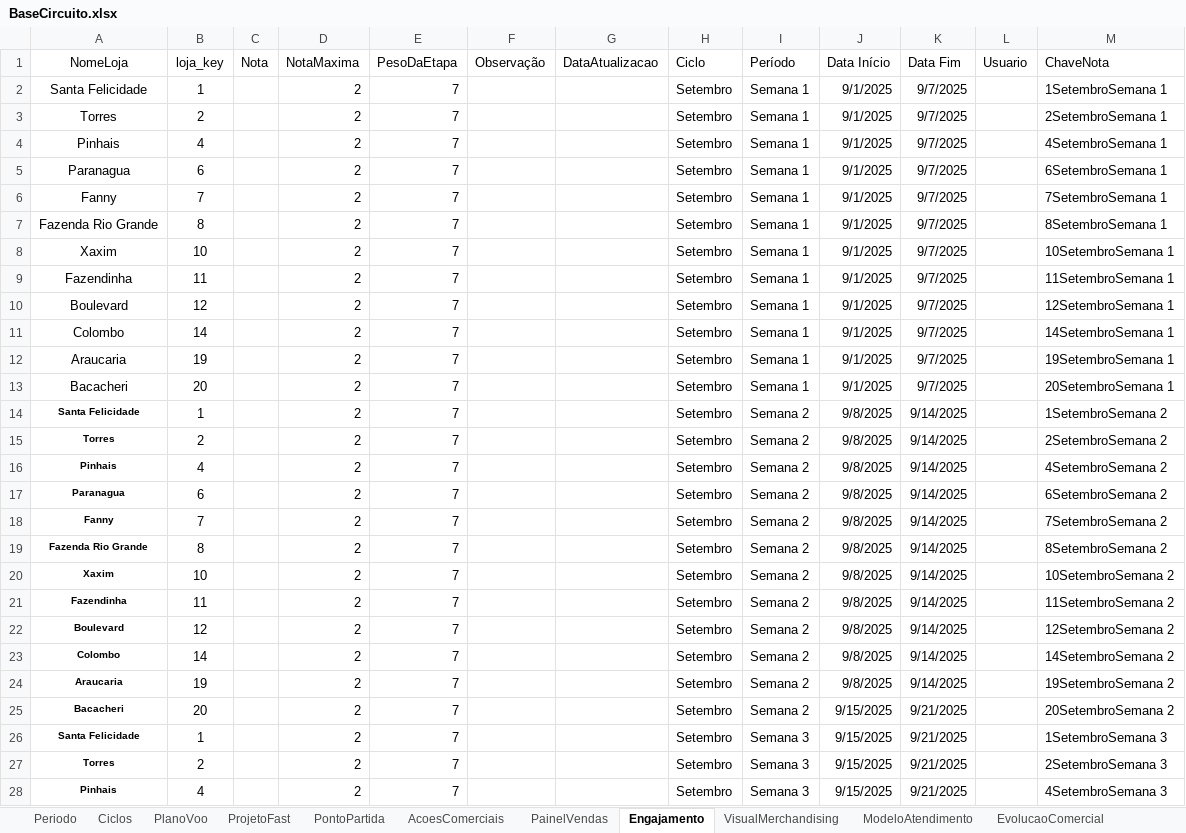
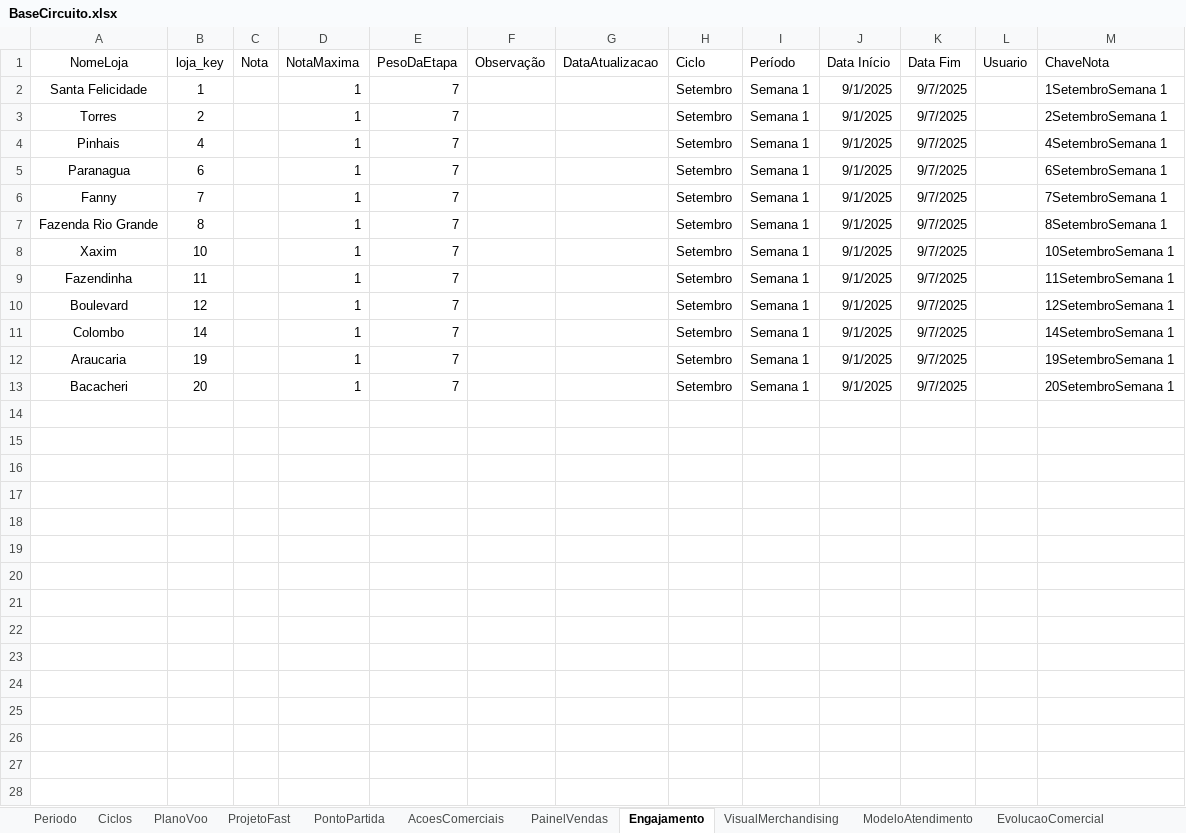
Before and after one commit to AlefeMiniPreco/circuito-minipreco, an Excel workbook: BaseCircuito.xlsx, sheet Engajamento, drawn as a sheet; only a part is shown; values as stored, in another font and other column widths than the file's, no borders; table styles not drawn; the diff covers the shown part only; the diff names each change by its address in the sheet, - before the commit and + after, or states it on an @@ line.

```diff
--- a/BaseCircuito.xlsx (sheet Engajamento)
+++ b/BaseCircuito.xlsx (sheet Engajamento)
-D2:D13 (NotaMaxima): 2
+D2:D13 (NotaMaxima): 1
-row 14: Santa Felicidade | 1 |  | 2 | 7 |  |  | Setembro | Semana 2 | 9/8/2025 | 9/14/2025 |  | 1SetembroSemana 2
-row 15: Torres | 2 |  | 2 | 7 |  |  | Setembro | Semana 2 | 9/8/2025 | 9/14/2025 |  | 2SetembroSemana 2
-row 16: Pinhais | 4 |  | 2 | 7 |  |  | Setembro | Semana 2 | 9/8/2025 | 9/14/2025 |  | 4SetembroSemana 2
-row 17: Paranagua | 6 |  | 2 | 7 |  |  | Setembro | Semana 2 | 9/8/2025 | 9/14/2025 |  | 6SetembroSemana 2
-row 18: Fanny | 7 |  | 2 | 7 |  |  | Setembro | Semana 2 | 9/8/2025 | 9/14/2025 |  | 7SetembroSemana 2
-row 19: Fazenda Rio Grande | 8 |  | 2 | 7 |  |  | Setembro | Semana 2 | 9/8/2025 | 9/14/2025 |  | 8SetembroSemana 2
-row 20: Xaxim | 10 |  | 2 | 7 |  |  | Setembro | Semana 2 | 9/8/2025 | 9/14/2025 |  | 10SetembroSemana 2
-row 21: Fazendinha | 11 |  | 2 | 7 |  |  | Setembro | Semana 2 | 9/8/2025 | 9/14/2025 |  | 11SetembroSemana 2
-row 22: Boulevard | 12 |  | 2 | 7 |  |  | Setembro | Semana 2 | 9/8/2025 | 9/14/2025 |  | 12SetembroSemana 2
-row 23: Colombo | 14 |  | 2 | 7 |  |  | Setembro | Semana 2 | 9/8/2025 | 9/14/2025 |  | 14SetembroSemana 2
-row 24: Araucaria | 19 |  | 2 | 7 |  |  | Setembro | Semana 2 | 9/8/2025 | 9/14/2025 |  | 19SetembroSemana 2
-row 25: Bacacheri | 20 |  | 2 | 7 |  |  | Setembro | Semana 2 | 9/15/2025 | 9/21/2025 |  | 20SetembroSemana 2
-row 26: Santa Felicidade | 1 |  | 2 | 7 |  |  | Setembro | Semana 3 | 9/15/2025 | 9/21/2025 |  | 1SetembroSemana 3
-row 27: Torres | 2 |  | 2 | 7 |  |  | Setembro | Semana 3 | 9/15/2025 | 9/21/2025 |  | 2SetembroSemana 3
-row 28: Pinhais | 4 |  | 2 | 7 |  |  | Setembro | Semana 3 | 9/15/2025 | 9/21/2025 |  | 4SetembroSemana 3
```
Also changed, not shown: 21 removed rows elsewhere in this sheet, sheet VisualMerchandising, sheet Meta.
